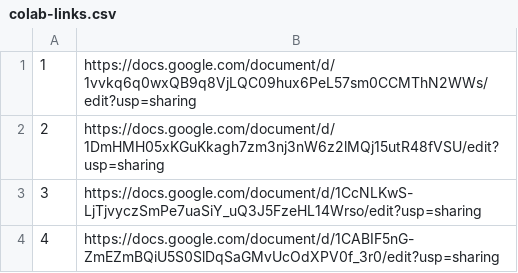
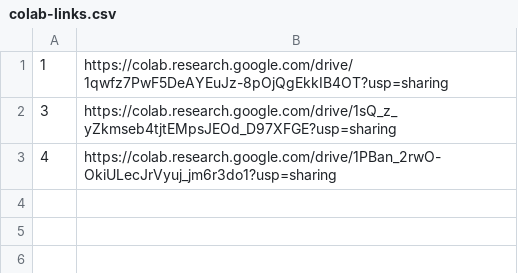
Before and after one commit to NN1612/WE-Module3, a CSV file: colab-links.csv, drawn as a sheet.

Commit message:
Update colab-links.csv

```diff
--- a/colab-links.csv
+++ b/colab-links.csv
@@ -1,4 +1,3 @@
-1,https://docs.google.com/document/d/1vvkq6q0wxQB9q8VjLQC09hux6PeL57sm0CCMThN2WWs/edit?usp=sharing
-2,https://docs.google.com/document/d/1DmHMH05xKGuKkagh7zm3nj3nW6z2lMQj15utR48fVSU/edit?usp=sharing
-3,https://docs.google.com/document/d/1CcNLKwS-LjTjvyczSmPe7uaSiY_uQ3J5FzeHL14Wrso/edit?usp=sharing
-4,https://docs.google.com/document/d/1CABIF5nG-ZmEZmBQiU5S0SlDqSaGMvUcOdXPV0f_3r0/edit?usp=sharing
+1,https://colab.research.google.com/drive/1qwfz7PwF5DeAYEuJz-8pOjQgEkkIB4OT?usp=sharing
+3,https://colab.research.google.com/drive/1sQ_z_yZkmseb4tjtEMpsJEOd_D97XFGE?usp=sharing
+4,https://colab.research.google.com/drive/1PBan_2rwO-OkiULecJrVyuj_jm6r3do1?usp=sharing
```
